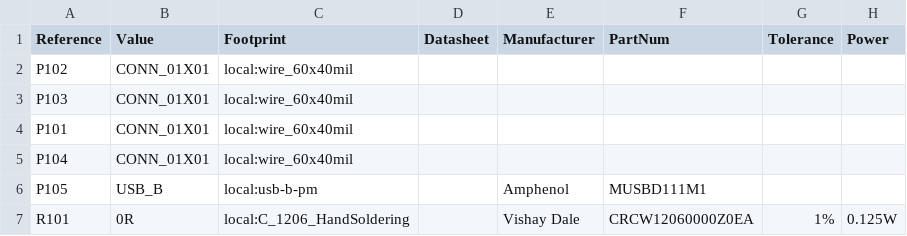
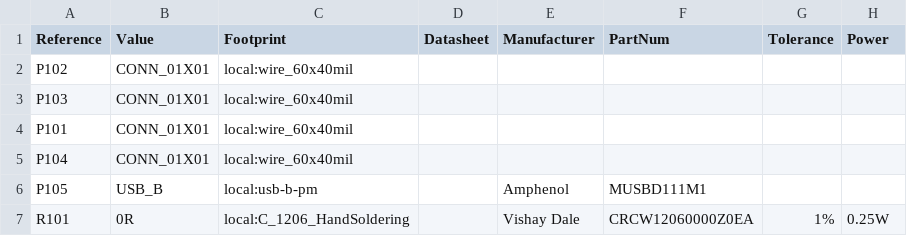
Before and after one commit to dsun7c4/ntpserver-kicad, a CSV file: usbbbrkout/usbbbrkout.csv, drawn as a sheet.

```diff
--- a/usbbbrkout/usbbbrkout.csv
+++ b/usbbbrkout/usbbbrkout.csv
@@ -6,2 +6,2 @@ Reference, Value, Footprint, Datasheet, Manufacturer, PartNum, Tolerance, Power
 "P105","USB_B","local:usb-b-pm","","Amphenol","MUSBD111M1","",""
-"R101","0R","local:C_1206_HandSoldering","","Vishay Dale","CRCW12060000Z0EA","1%","0.125W"
+"R101","0R","local:C_1206_HandSoldering","","Vishay Dale","CRCW12060000Z0EA","1%","0.25W"
```
Also changed, not shown: usbabrkout/usbabrkout.csv, 43 other files.
